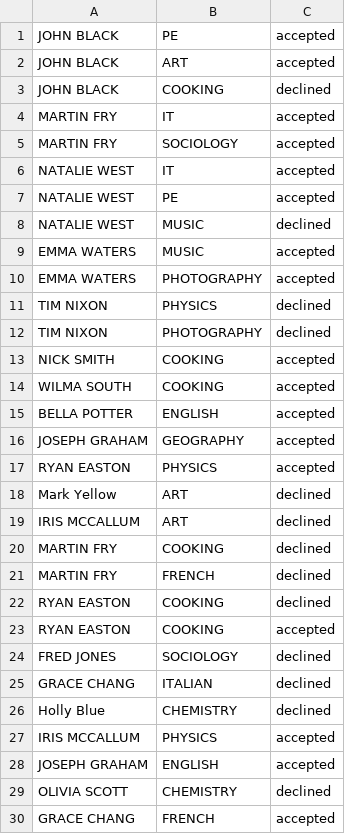
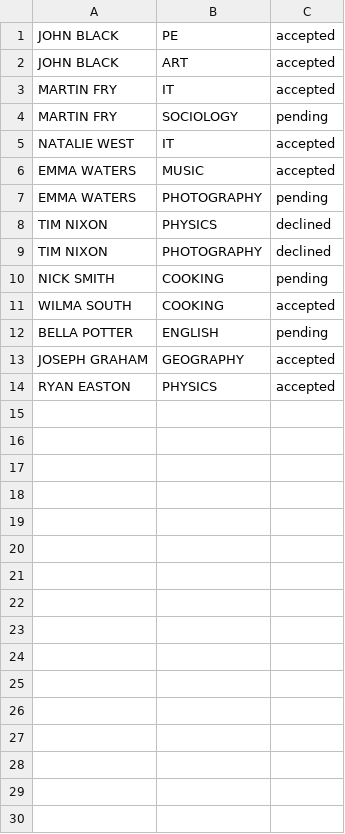
Before and after one commit to emilymurphy2110/seproject, a CSV file: SEProject/data/REQUESTS.csv, drawn as a sheet; only a part is shown; the diff covers the shown part only.

Commit message:
requests csv with edited rows

```diff
--- a/SEProject/data/REQUESTS.csv
+++ b/SEProject/data/REQUESTS.csv
@@ -2,29 +2,13 @@ JOHN BLACK,PE,accepted
 JOHN BLACK,ART,accepted
-JOHN BLACK,COOKING,declined
 MARTIN FRY,IT,accepted
-MARTIN FRY,SOCIOLOGY,accepted
+MARTIN FRY,SOCIOLOGY,pending
 NATALIE WEST,IT,accepted
-NATALIE WEST,PE,accepted
-NATALIE WEST,MUSIC,declined
 EMMA WATERS,MUSIC,accepted
-EMMA WATERS,PHOTOGRAPHY,accepted
+EMMA WATERS,PHOTOGRAPHY,pending
 TIM NIXON,PHYSICS,declined
 TIM NIXON,PHOTOGRAPHY,declined
-NICK SMITH,COOKING,accepted
+NICK SMITH,COOKING,pending
 WILMA SOUTH,COOKING,accepted
-BELLA POTTER,ENGLISH,accepted
+BELLA POTTER,ENGLISH,pending
 JOSEPH GRAHAM,GEOGRAPHY,accepted
 RYAN EASTON,PHYSICS,accepted
-Mark Yellow,ART,declined
-IRIS MCCALLUM,ART,declined
-MARTIN FRY,COOKING,declined
-MARTIN FRY,FRENCH,declined
-RYAN EASTON,COOKING,declined
-RYAN EASTON,COOKING,accepted
-FRED JONES,SOCIOLOGY,declined
-GRACE CHANG,ITALIAN,declined
-Holly Blue,CHEMISTRY,declined
-IRIS MCCALLUM,PHYSICS,accepted
-JOSEPH GRAHAM,ENGLISH,accepted
-OLIVIA SCOTT,CHEMISTRY,declined
-GRACE CHANG,FRENCH,accepted
```
Also changed, not shown: 5 removed rows elsewhere in this file.
